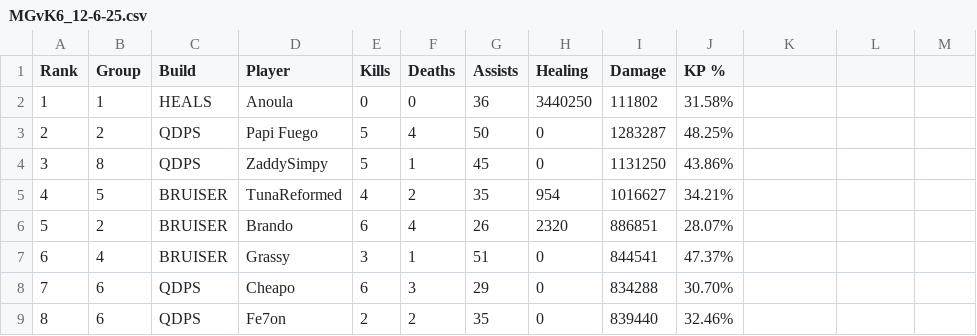
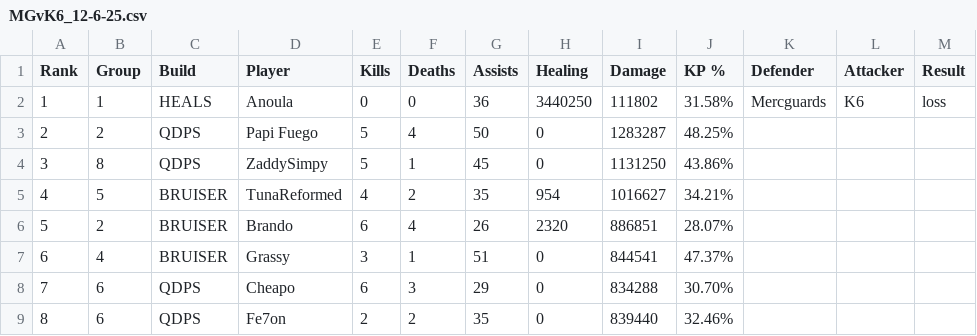
Before and after one commit to JabariWilliams/MG-War-App, a CSV file: public/MGvK6_12-6-25.csv, drawn as a sheet; only a part is shown; the diff names each change by its address in the sheet, - before the commit and + after, or states it on an @@ line.

```diff
--- a/public/MGvK6_12-6-25.csv
+++ b/public/MGvK6_12-6-25.csv
-K1: (empty)
+K1: Defender
-L1: (empty)
+L1: Attacker
-M1: (empty)
+M1: Result
-K2 (Defender): (empty)
+K2 (Defender): Mercguards
-L2 (Attacker): (empty)
+L2 (Attacker): K6
-M2 (Result): (empty)
+M2 (Result): loss
```
Also changed, not shown: public/MGvMidnight_12-5-25.csv.
